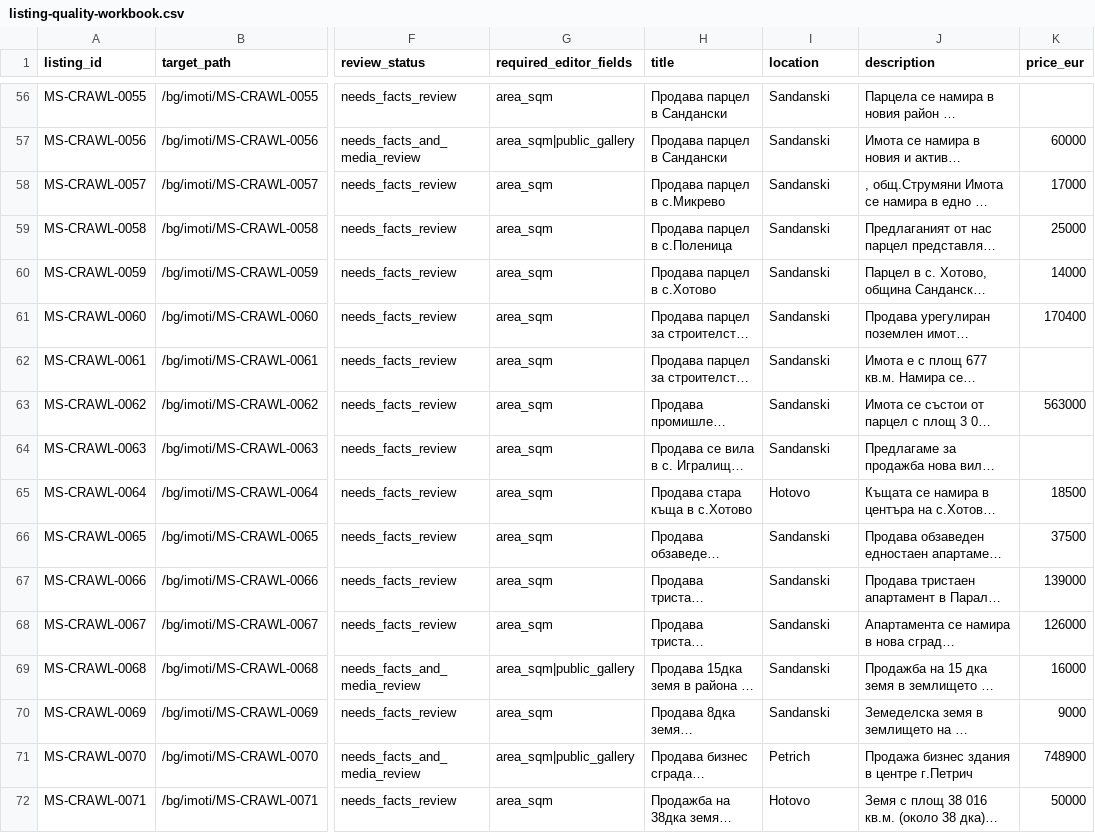
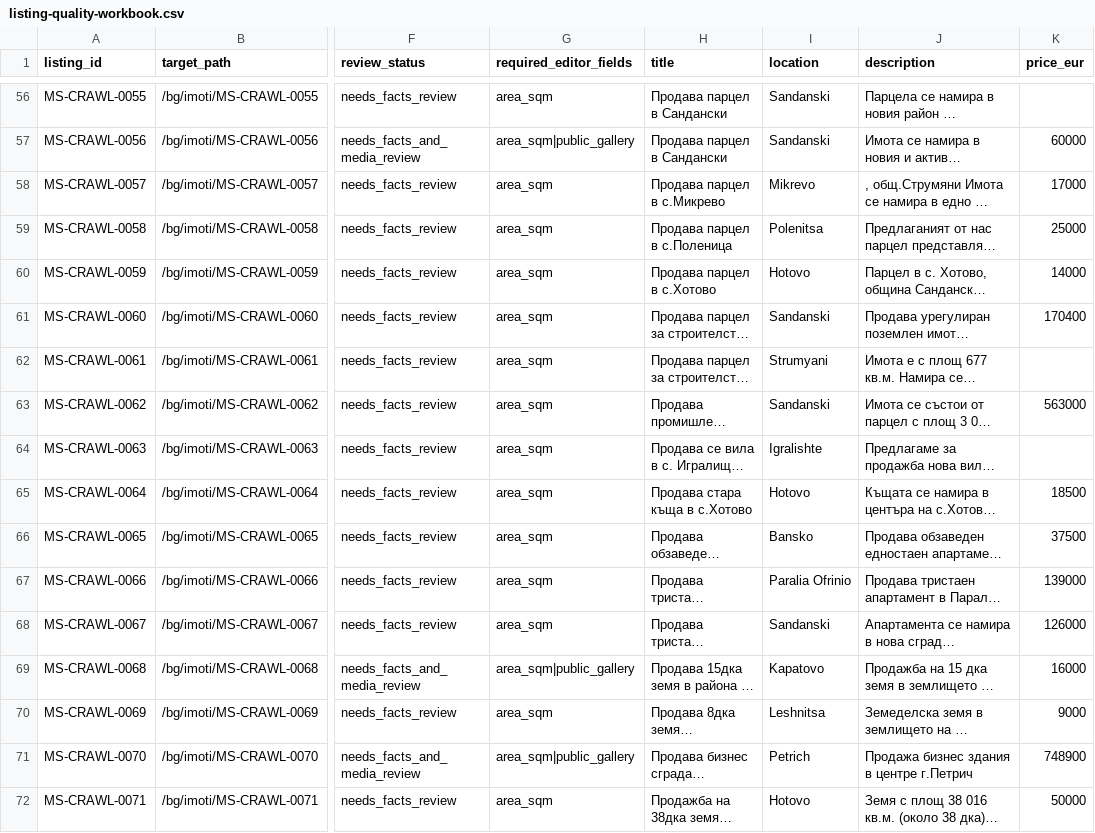
Before and after one commit to ms-realty/ms-realty, a CSV file: production/data/listing-quality-workbook.csv, drawn as a sheet; only a part is shown, gaps mark what is left out; long unchanged cells end in …; the diff covers the shown part only; the diff names each change by its address in the sheet, - before the commit and + after, or states it on an @@ line.

```diff
--- a/production/data/listing-quality-workbook.csv
+++ b/production/data/listing-quality-workbook.csv
-I58 (location): Sandanski
+I58 (location): Mikrevo
-I59 (location): Sandanski
+I59 (location): Polenitsa
-I60 (location): Sandanski
+I60 (location): Hotovo
-I62 (location): Sandanski
+I62 (location): Strumyani
-I64 (location): Sandanski
+I64 (location): Igralishte
-I66 (location): Sandanski
+I66 (location): Bansko
-I67 (location): Sandanski
+I67 (location): Paralia Ofrinio
-I69 (location): Sandanski
+I69 (location): Kapatovo
-I70 (location): Sandanski
+I70 (location): Leshnitsa
```
Also changed, not shown: 56 edited cells elsewhere in this file, 39 other files.
